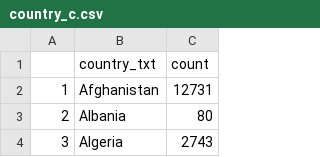
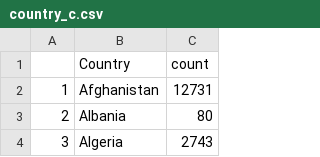
Before and after one commit to dosh24/FIT3179, a CSV file: data/country_c.csv, drawn as a sheet; only a part is shown.

Commit message:
Update country_c.csv

```diff
--- a/data/country_c.csv
+++ b/data/country_c.csv
@@ -1,2 +1,2 @@
-"","country_txt","count"
+"","Country","count"
 "1","Afghanistan",12731
```
